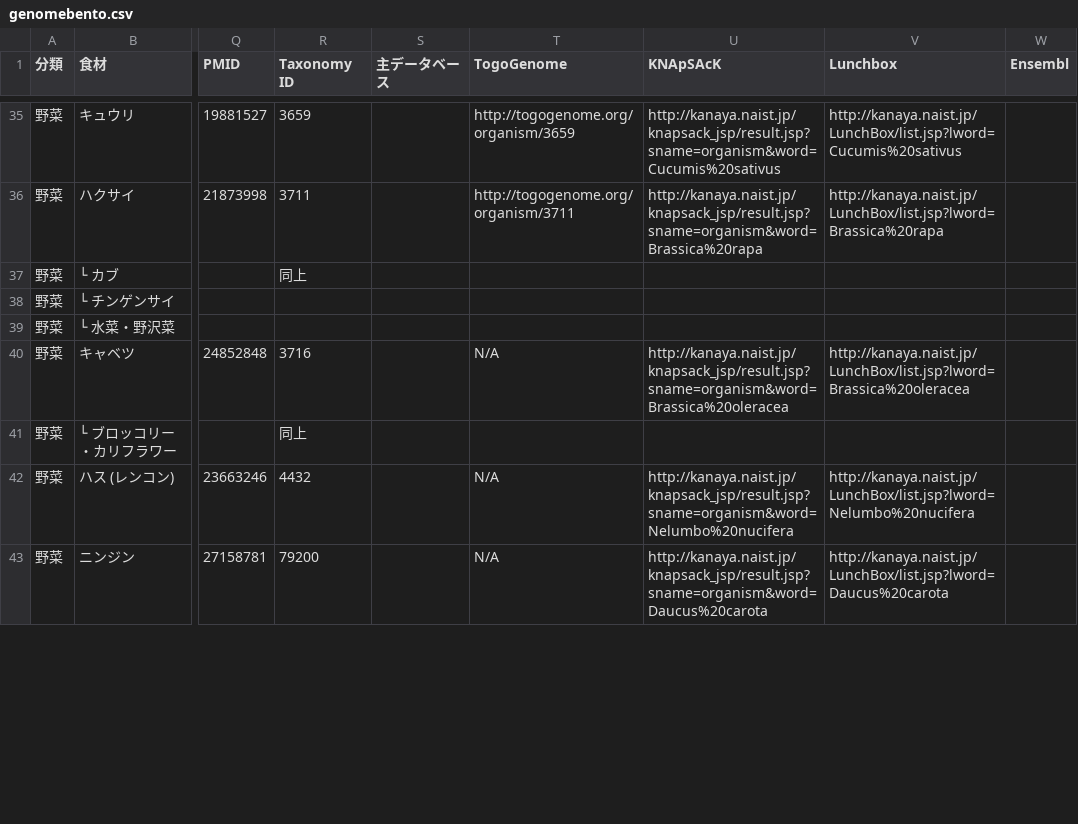
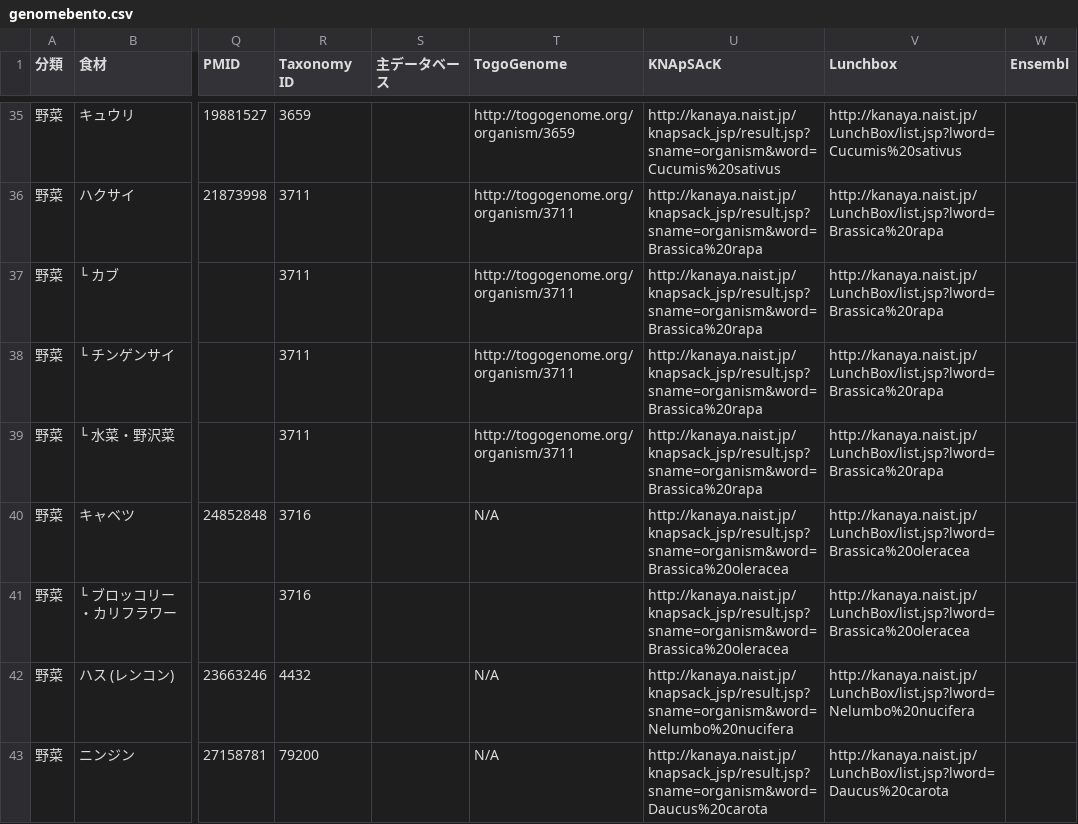
Before and after one commit to ktym/GenomeBento, a CSV file: genomebento.csv, drawn as a sheet; only a part is shown, gaps mark what is left out; the diff covers the shown part only; the diff names each change by its address in the sheet, - before the commit and + after, or states it on an @@ line.

Commit message:
Fixed "same as above" columns by filling the copied values

```diff
--- a/genomebento.csv
+++ b/genomebento.csv
-R37 (Taxonomy ID): 同上
+R37 (Taxonomy ID): 3711
-T37:T39 (TogoGenome): (empty)
+T37:T39 (TogoGenome): http://togogenome.org/organism/3711
-U37:U39 (KNApSAcK): (empty)
+U37:U39 (KNApSAcK): http://kanaya.naist.jp/knapsack_jsp/result.jsp?sname=organism&word=Brassica%20rapa
-V37:V39 (Lunchbox): (empty)
+V37:V39 (Lunchbox): http://kanaya.naist.jp/LunchBox/list.jsp?lword=Brassica%20rapa
-R38:R39 (Taxonomy ID): (empty)
+R38:R39 (Taxonomy ID): 3711
-R41 (Taxonomy ID): 同上
+R41 (Taxonomy ID): 3716
-U41 (KNApSAcK): (empty)
+U41 (KNApSAcK): http://kanaya.naist.jp/knapsack_jsp/result.jsp?sname=organism&word=Brassica%20oleracea
-V41 (Lunchbox): (empty)
+V41 (Lunchbox): http://kanaya.naist.jp/LunchBox/list.jsp?lword=Brassica%20oleracea
```
Also changed, not shown: 33 edited cells elsewhere in this file.
